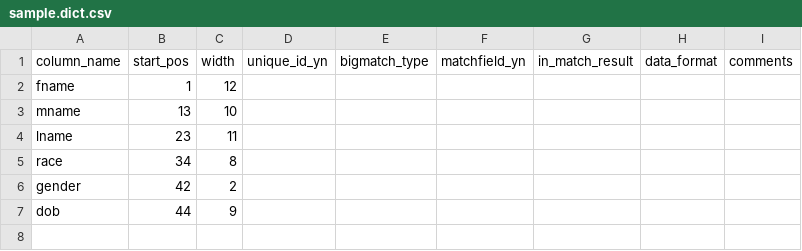
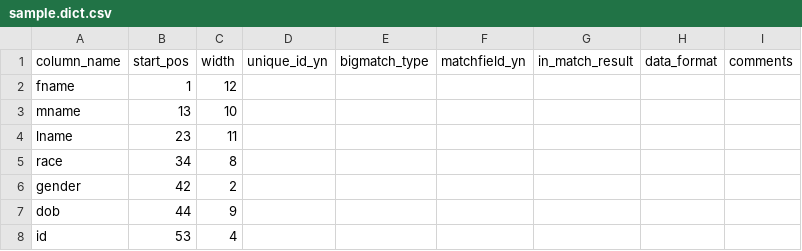
Before and after one commit to ofergold/bigmatch_utilities, a CSV file: samplefiles/sample.dict.csv, drawn as a sheet; the diff names each change by its address in the sheet, - before the commit and + after, or states it on an @@ line.

```diff
--- a/samplefiles/sample.dict.csv
+++ b/samplefiles/sample.dict.csv
+row 8: id | 53 | 4
```
Also changed, not shown: samplefiles/sample.csv, samplefiles/sample_fixed_width.dict.csv, 1 other file.
